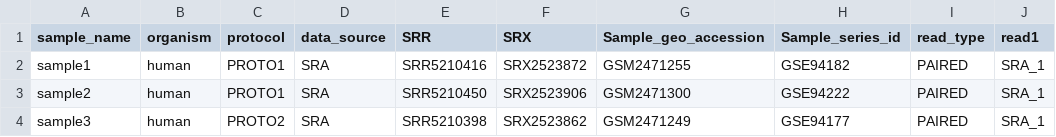
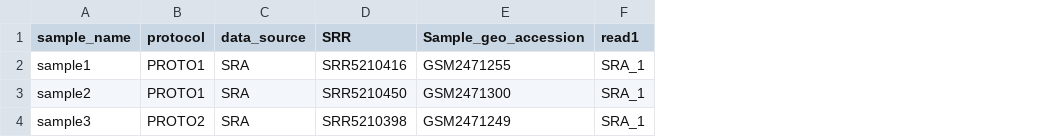
Before and after one commit to pepkit/BiocProject, a CSV file: inst/extdata/example_peps-master/example_piface/annotation_sheet.csv, drawn as a sheet; only a part is shown; the diff names each change by its address in the sheet, - before the commit and + after, or states it on an @@ line.

Commit message:
start working on the piface vignette, update examples
see #38

```diff
--- a/inst/extdata/example_peps-master/example_piface/annotation_sheet.csv
+++ b/inst/extdata/example_peps-master/example_piface/annotation_sheet.csv
-column B (organism), rows 2-4: all human
-column F (SRX), rows 2-4: SRX2523872 | SRX2523906 | SRX2523862
-column H (Sample_series_id), rows 2-4: GSE94182 | GSE94222 | GSE94177
-column I (read_type), rows 2-4: all PAIRED
```
Also changed, not shown: 15 other files.
